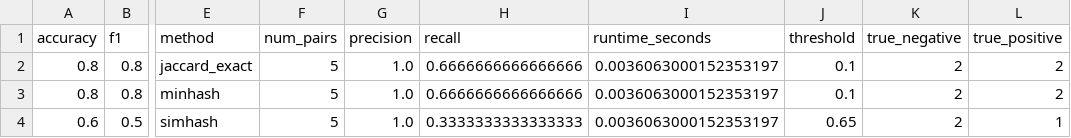
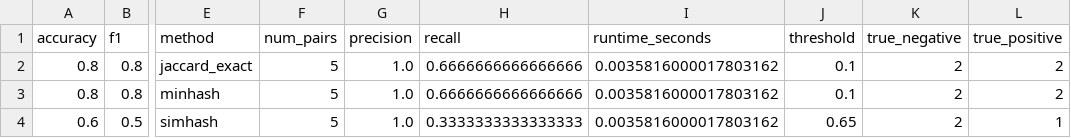
Before and after one commit to ferikhasteh/semantic-plagiarism-engine, a CSV file: outputs/metrics.csv, drawn as a sheet; only a part is shown, gaps mark what is left out; the diff names each change by its address in the sheet, - before the commit and + after, or states it on an @@ line.

Commit message:
Add pair prediction details output

```diff
--- a/outputs/metrics.csv
+++ b/outputs/metrics.csv
-I2:I4 (runtime_seconds): 0.0036063000152353197
+I2:I4 (runtime_seconds): 0.0035816000017803162
```
Also changed, not shown: 1 other file.
